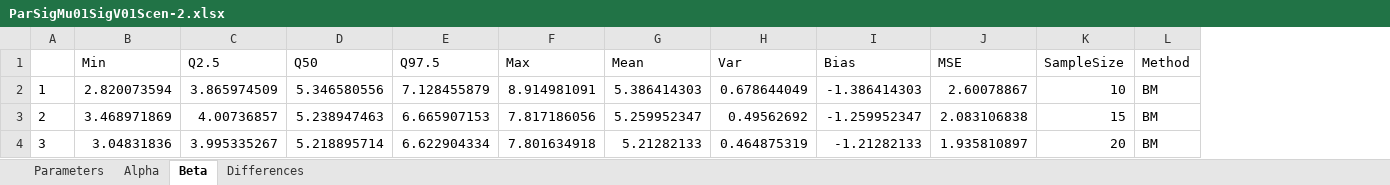
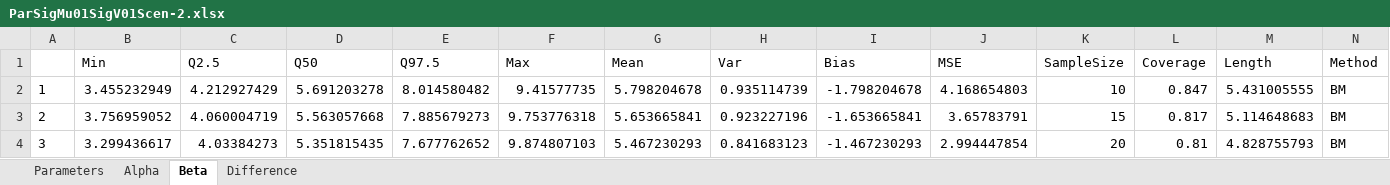
Before and after one commit to LLerzy/Estimation-Parameter-Beta, an Excel workbook: Results_Post_Estim/Spreadsheets/ParSigMu01SigV01Scen-2.xlsx, sheet Beta, drawn as a sheet; only a part is shown; values as stored, in another font and other column widths than the file's, no borders; the diff covers the shown part only; the diff names each change by its address in the sheet, - before the commit and + after, or states it on an @@ line.

Commit message:
Simulation study results are updated, coverage probability and average length are added.

```diff
--- a/Results_Post_Estim/Spreadsheets/ParSigMu01SigV01Scen-2.xlsx (sheet Beta)
+++ b/Results_Post_Estim/Spreadsheets/ParSigMu01SigV01Scen-2.xlsx (sheet Beta)
-sheet tab: Differences
+sheet tab: Difference
+column L (Coverage), rows 2-4: 0.847 | 0.817 | 0.81
+column M (Length), rows 2-4: 5.431005555 | 5.114648683 | 4.828755793
-B2 (Min): 2.820073594
+B2 (Min): 3.455232949
-C2 (Q2.5): 3.865974509
+C2 (Q2.5): 4.212927429
-D2 (Q50): 5.346580556
+D2 (Q50): 5.691203278
-E2 (Q97.5): 7.128455879
+E2 (Q97.5): 8.014580482
-F2 (Max): 8.914981091
+F2 (Max): 9.41577735
-G2 (Mean): 5.386414303
+G2 (Mean): 5.798204678
-H2 (Var): 0.678644049
+H2 (Var): 0.935114739
-I2 (Bias): -1.386414303
+I2 (Bias): -1.798204678
-J2 (MSE): 2.60078867
+J2 (MSE): 4.168654803
-B3 (Min): 3.468971869
+B3 (Min): 3.756959052
-C3 (Q2.5): 4.00736857
+C3 (Q2.5): 4.060004719
-D3 (Q50): 5.238947463
+D3 (Q50): 5.563057668
-E3 (Q97.5): 6.665907153
+E3 (Q97.5): 7.885679273
-F3 (Max): 7.817186056
+F3 (Max): 9.753776318
-G3 (Mean): 5.259952347
+G3 (Mean): 5.653665841
-H3 (Var): 0.49562692
+H3 (Var): 0.923227196
-I3 (Bias): -1.259952347
+I3 (Bias): -1.653665841
-J3 (MSE): 2.083106838
+J3 (MSE): 3.65783791
-B4 (Min): 3.04831836
+B4 (Min): 3.299436617
-C4 (Q2.5): 3.995335267
+C4 (Q2.5): 4.03384273
-D4 (Q50): 5.218895714
+D4 (Q50): 5.351815435
-E4 (Q97.5): 6.622904334
+E4 (Q97.5): 7.677762652
-F4 (Max): 7.801634918
+F4 (Max): 9.874807103
-G4 (Mean): 5.21282133
+G4 (Mean): 5.467230293
-H4 (Var): 0.464875319
+H4 (Var): 0.841683123
-I4 (Bias): -1.21282133
+I4 (Bias): -1.467230293
-J4 (MSE): 1.935810897
+J4 (MSE): 2.994447854
```
Also changed, not shown: 1053 edited cells elsewhere in this sheet, sheet Alpha, sheet Parameters, sheet Difference, Results_Post_Estim/Spreadsheets/MaxSigMu01SigV01Scen-3.xlsx, Results_Post_Estim/Spreadsheets/MeanSigMu01SigV01Scen-2.xlsx, 11 other files.
